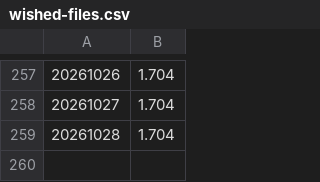
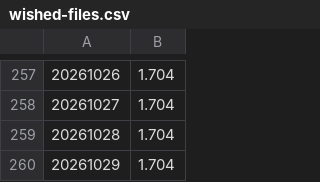
Before and after one commit to SmuSmu/PirateWikiWatch, a CSV file: wished-files.csv, drawn as a sheet; only a part is shown, gaps mark what is left out; the diff names each change by its address in the sheet, - before the commit and + after, or states it on an @@ line.

```diff
--- a/wished-files.csv
+++ b/wished-files.csv
+row 260: 20261029 | 1.704
```
Also changed, not shown: broken-redirects.csv, double-redirects.csv, 2 other files.
